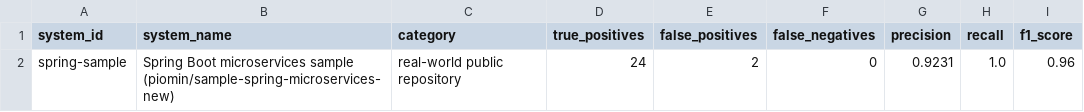
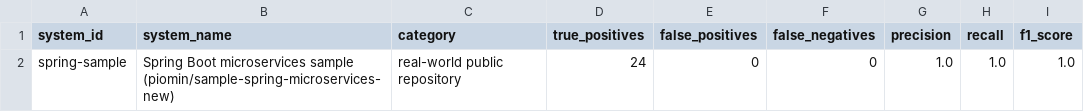
Before and after one commit to ilmeedesilva/MESA, a CSV file: evaluation-results/real-repo-spring-sample/mesa_evaluation_results.csv, drawn as a sheet.

Commit message:
fix: config-server misattribution false positives, pin ruff to stop CI drift

```diff
--- a/evaluation-results/real-repo-spring-sample/mesa_evaluation_results.csv
+++ b/evaluation-results/real-repo-spring-sample/mesa_evaluation_results.csv
@@ -1,2 +1,2 @@
 system_id,system_name,category,true_positives,false_positives,false_negatives,precision,recall,f1_score
-spring-sample,Spring Boot microservices sample (piomin/sample-spring-microservices-new),real-world public repository,24,2,0,0.9231,1.0,0.96
+spring-sample,Spring Boot microservices sample (piomin/sample-spring-microservices-new),real-world public repository,24,0,0,1.0,1.0,1.0
```
Also changed, not shown: 13 other files.
